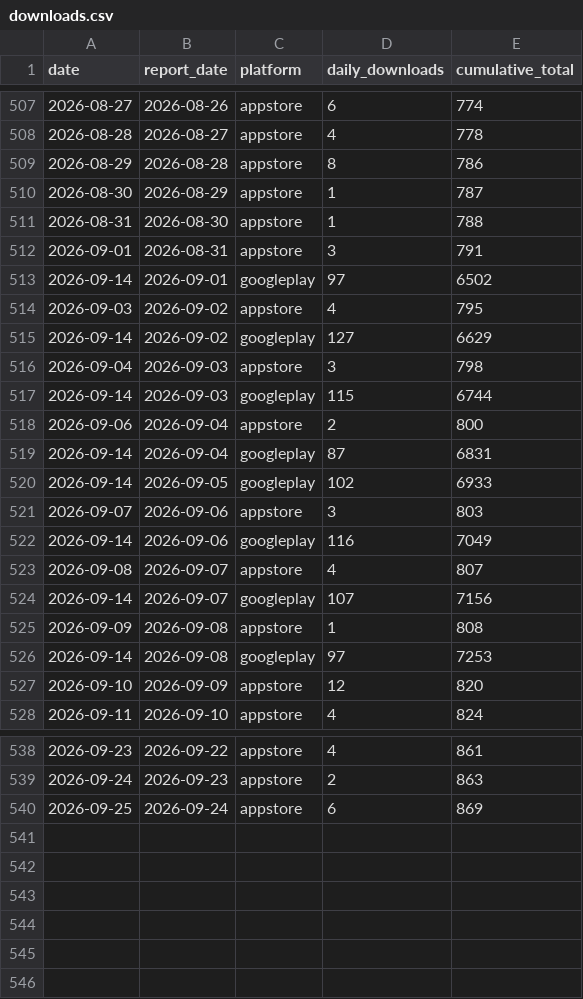
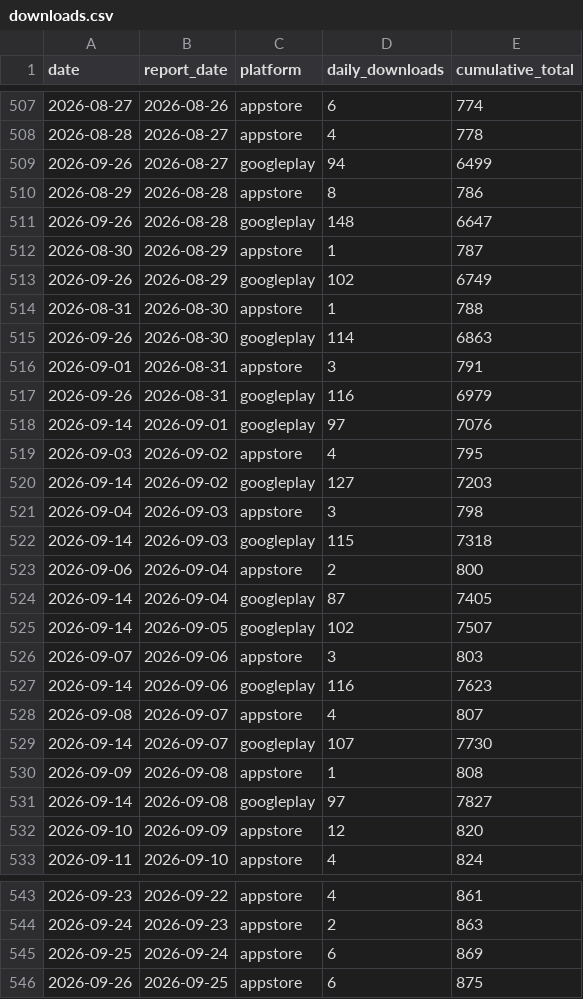
Before and after one commit to sheenana-dev/bticket-download-report, a CSV file: data/downloads.csv, drawn as a sheet; only a part is shown, gaps mark what is left out.

```diff
--- a/data/downloads.csv
+++ b/data/downloads.csv
@@ -508,20 +508,25 @@ date,report_date,platform,daily_downloads,cumulative_total
 2026-08-28,2026-08-27,appstore,4,778
+2026-09-26,2026-08-27,googleplay,94,6499
 2026-08-29,2026-08-28,appstore,8,786
+2026-09-26,2026-08-28,googleplay,148,6647
 2026-08-30,2026-08-29,appstore,1,787
+2026-09-26,2026-08-29,googleplay,102,6749
 2026-08-31,2026-08-30,appstore,1,788
+2026-09-26,2026-08-30,googleplay,114,6863
 2026-09-01,2026-08-31,appstore,3,791
-2026-09-14,2026-09-01,googleplay,97,6502
+2026-09-26,2026-08-31,googleplay,116,6979
+2026-09-14,2026-09-01,googleplay,97,7076
 2026-09-03,2026-09-02,appstore,4,795
-2026-09-14,2026-09-02,googleplay,127,6629
+2026-09-14,2026-09-02,googleplay,127,7203
 2026-09-04,2026-09-03,appstore,3,798
-2026-09-14,2026-09-03,googleplay,115,6744
+2026-09-14,2026-09-03,googleplay,115,7318
 2026-09-06,2026-09-04,appstore,2,800
-2026-09-14,2026-09-04,googleplay,87,6831
-2026-09-14,2026-09-05,googleplay,102,6933
+2026-09-14,2026-09-04,googleplay,87,7405
+2026-09-14,2026-09-05,googleplay,102,7507
 2026-09-07,2026-09-06,appstore,3,803
-2026-09-14,2026-09-06,googleplay,116,7049
+2026-09-14,2026-09-06,googleplay,116,7623
 2026-09-08,2026-09-07,appstore,4,807
-2026-09-14,2026-09-07,googleplay,107,7156
+2026-09-14,2026-09-07,googleplay,107,7730
 2026-09-09,2026-09-08,appstore,1,808
-2026-09-14,2026-09-08,googleplay,97,7253
+2026-09-14,2026-09-08,googleplay,97,7827
 2026-09-10,2026-09-09,appstore,12,820
@@ -540 +545,2 @@ date,report_date,platform,daily_downloads,cumulative_total
 2026-09-25,2026-09-24,appstore,6,869
+2026-09-26,2026-09-25,appstore,6,875
```
Also changed, not shown: data/revenue.csv.
